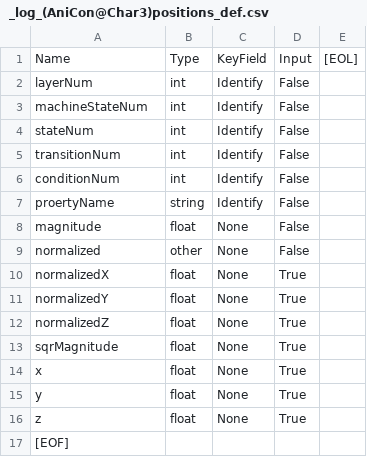
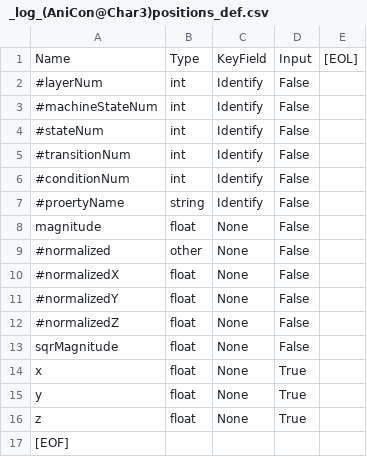
Before and after one commit to muzudho/KifuwarabeFighter2, a CSV file: KifuwarabeFighter2/_log_(AniCon@Char3)positions_def.csv, drawn as a sheet.

```diff
--- a/KifuwarabeFighter2/_log_(AniCon@Char3)positions_def.csv
+++ b/KifuwarabeFighter2/_log_(AniCon@Char3)positions_def.csv
@@ -1,14 +1,14 @@
 Name,Type,KeyField,Input,[EOL],
-layerNum,int,Identify,False,
-machineStateNum,int,Identify,False,
-stateNum,int,Identify,False,
-transitionNum,int,Identify,False,
-conditionNum,int,Identify,False,
-proertyName,string,Identify,False,
+#layerNum,int,Identify,False,
+#machineStateNum,int,Identify,False,
+#stateNum,int,Identify,False,
+#transitionNum,int,Identify,False,
+#conditionNum,int,Identify,False,
+#proertyName,string,Identify,False,
 magnitude,float,None,False,
-normalized,other,None,False,
-normalizedX,float,None,True,
-normalizedY,float,None,True,
-normalizedZ,float,None,True,
-sqrMagnitude,float,None,True,
+#normalized,other,None,False,
+#normalizedX,float,None,False,
+#normalizedY,float,None,False,
+#normalizedZ,float,None,False,
+sqrMagnitude,float,None,False,
 x,float,None,True,
```
Also changed, not shown: KifuwarabeFighter2/_log_(AniCon@Char3)positions.csv, KifuwarabeFighter2/_log_(AniCon@Char3)stateMachines.csv, 40 other files.
